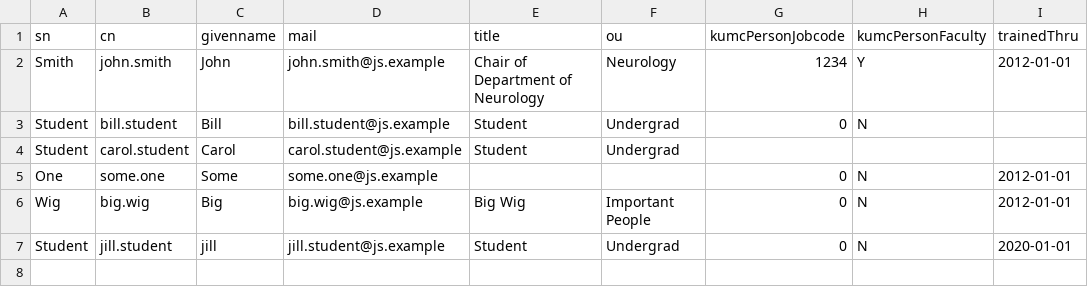
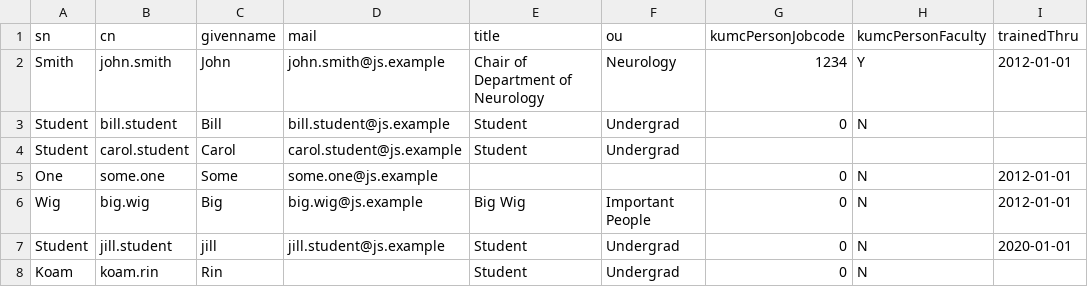
Before and after one commit to kumc-bmi/heron-admin, a CSV file: heron_wsgi/admin_lib/mockDirectory.csv, drawn as a sheet; the diff names each change by its address in the sheet, - before the commit and + after, or states it on an @@ line.

Commit message:
Test data to replicate the missing email issue #2325
--HG--
branch : email_2325

```diff
--- a/heron_wsgi/admin_lib/mockDirectory.csv
+++ b/heron_wsgi/admin_lib/mockDirectory.csv
+row 8: Koam | koam.rin | Rin |  | Student | Undergrad | 0 | N
```
Also changed, not shown: 1 other file.
